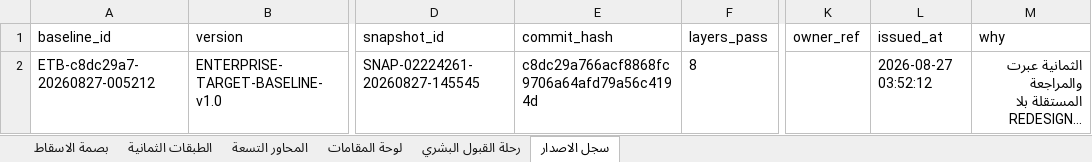
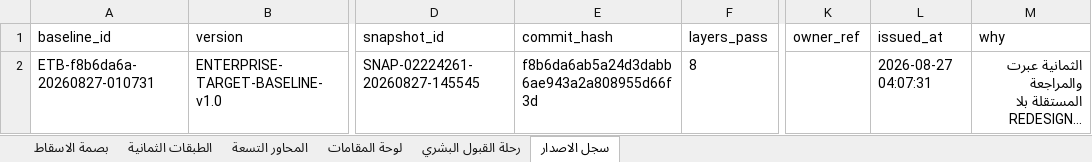
Before and after one commit to mohamed-sd/ems, an Excel workbook: docs/REPAIR01_20260823/baseline_v1/12 · مراجعة القيادة.xlsx, sheet سجل الاصدار, drawn as a sheet; only a part is shown, gaps mark what is left out; long unchanged cells end in …; values as stored, in another font and other column widths than the file's, no borders; the diff names each change by its address in the sheet, - before the commit and + after, or states it on an @@ line.

```diff
--- a/docs/REPAIR01_20260823/baseline_v1/12 · مراجعة القيادة.xlsx (sheet سجل الاصدار)
+++ b/docs/REPAIR01_20260823/baseline_v1/12 · مراجعة القيادة.xlsx (sheet سجل الاصدار)
-A2 (baseline_id): ETB-c8dc29a7-20260827-005212
+A2 (baseline_id): ETB-f8b6da6a-20260827-010731
-E2 (commit_hash): c8dc29a766acf8868fc9706a64afd79a56c4194d
+E2 (commit_hash): f8b6da6ab5a24d3dabb6ae943a2a808955d66f3d
-L2 (issued_at): 2026-08-27 03:52:12
+L2 (issued_at): 2026-08-27 04:07:31
```
Also changed, not shown: sheet لوحة المقامات, sheet المحاور التسعة, sheet بصمة الاسقاط, docs/REPAIR01_20260823/baseline_v1/04 · الموجة أ — التشغيل والأصول.xlsx, docs/REPAIR01_20260823/baseline_v1/05 · الموجة ب — التعاقد والتوريد.xlsx, 16 other files.
